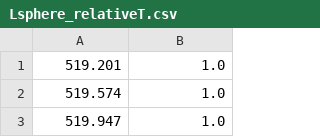
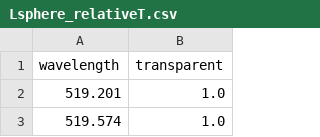
Before and after one commit to RH-REP/CIBER2, a CSV file: lib/sphere_transmittance/Lsphere_relativeT.csv, drawn as a sheet; only a part is shown; the shorter side is filled out with more unchanged rows.

```diff
--- a/lib/sphere_transmittance/Lsphere_relativeT.csv
+++ b/lib/sphere_transmittance/Lsphere_relativeT.csv
@@ -1 +1,2 @@
+wavelength,transparent
 519.201,1.0
```
Also changed, not shown: csv/CF_WPF.csv, csv/armL_CF_from_BB.csv, 31 other files.
